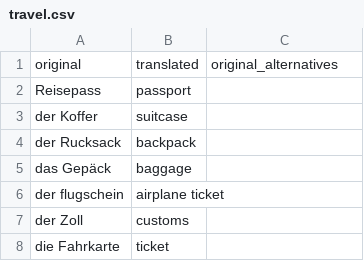
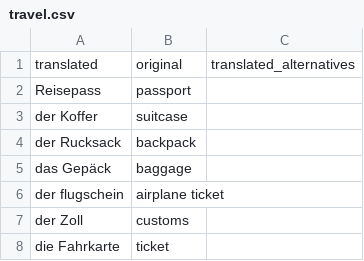
Before and after one commit to Menelion/learnxinyminutes-language-edition, a CSV file: _data/en-de/travel.csv, drawn as a sheet; only a part is shown; removed rows and columns are numbered as before the commit, all else as after; the diff names each change by its address in the sheet, - before the commit and + after, or states it on an @@ line.

```diff
--- a/_data/en-de/travel.csv
+++ b/_data/en-de/travel.csv
-row 1: original | translated | original_alternatives
+row 1: translated | original | translated_alternatives
```
Also changed, not shown: _data/en-de/business.csv, _data/en-de/restaurant.csv.
